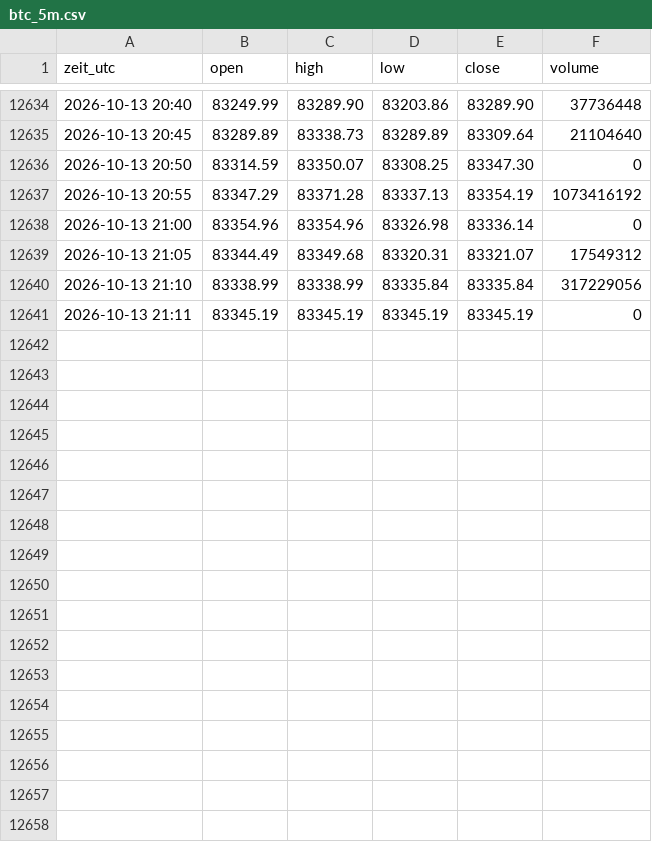
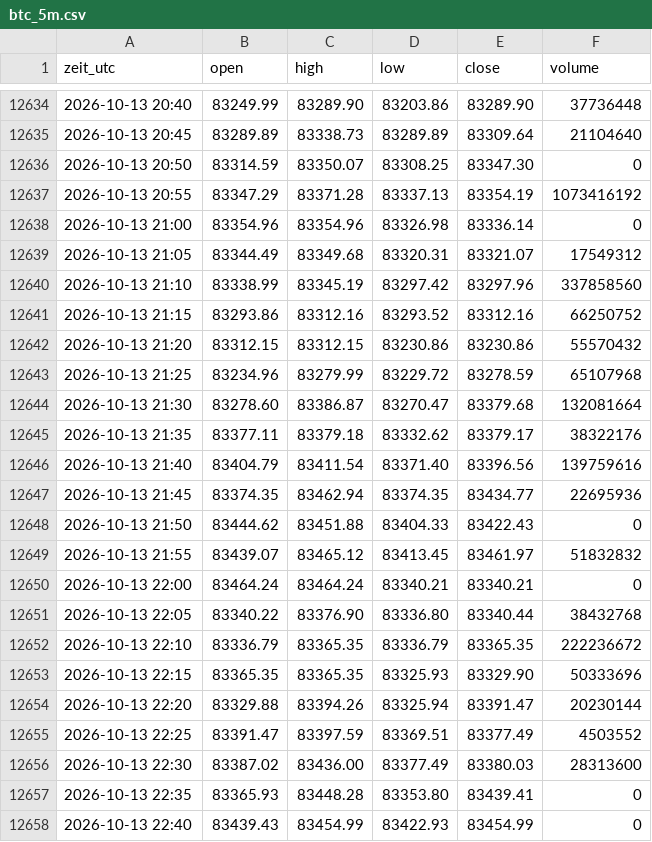
Before and after one commit to salobig575-coder/nq-daten, a CSV file: data/btc_5m.csv, drawn as a sheet; only a part is shown, gaps mark what is left out; the diff covers the shown part only.

```diff
--- a/data/btc_5m.csv
+++ b/data/btc_5m.csv
@@ -12639,3 +12639,20 @@ zeit_utc,open,high,low,close,volume
 2026-10-13 21:05,83344.49,83349.68,83320.31,83321.07,17549312
-2026-10-13 21:10,83338.99,83338.99,83335.84,83335.84,317229056
-2026-10-13 21:11,83345.19,83345.19,83345.19,83345.19,0
+2026-10-13 21:10,83338.99,83345.19,83297.42,83297.96,337858560
+2026-10-13 21:15,83293.86,83312.16,83293.52,83312.16,66250752
+2026-10-13 21:20,83312.15,83312.15,83230.86,83230.86,55570432
+2026-10-13 21:25,83234.96,83279.99,83229.72,83278.59,65107968
+2026-10-13 21:30,83278.60,83386.87,83270.47,83379.68,132081664
+2026-10-13 21:35,83377.11,83379.18,83332.62,83379.17,38322176
+2026-10-13 21:40,83404.79,83411.54,83371.40,83396.56,139759616
+2026-10-13 21:45,83374.35,83462.94,83374.35,83434.77,22695936
+2026-10-13 21:50,83444.62,83451.88,83404.33,83422.43,0
+2026-10-13 21:55,83439.07,83465.12,83413.45,83461.97,51832832
+2026-10-13 22:00,83464.24,83464.24,83340.21,83340.21,0
+2026-10-13 22:05,83340.22,83376.90,83336.80,83340.44,38432768
+2026-10-13 22:10,83336.79,83365.35,83336.79,83365.35,222236672
+2026-10-13 22:15,83365.35,83365.35,83325.93,83329.90,50333696
+2026-10-13 22:20,83329.88,83394.26,83325.94,83391.47,20230144
+2026-10-13 22:25,83391.47,83397.59,83369.51,83377.49,4503552
+2026-10-13 22:30,83387.02,83436.00,83377.49,83380.03,28313600
+2026-10-13 22:35,83365.93,83448.28,83353.80,83439.41,0
+2026-10-13 22:40,83439.43,83454.99,83422.93,83454.99,0
```
Also changed, not shown: 9 added rows elsewhere in this file, data/btc_15m.csv, data/es_5m.csv, 22 other files.
